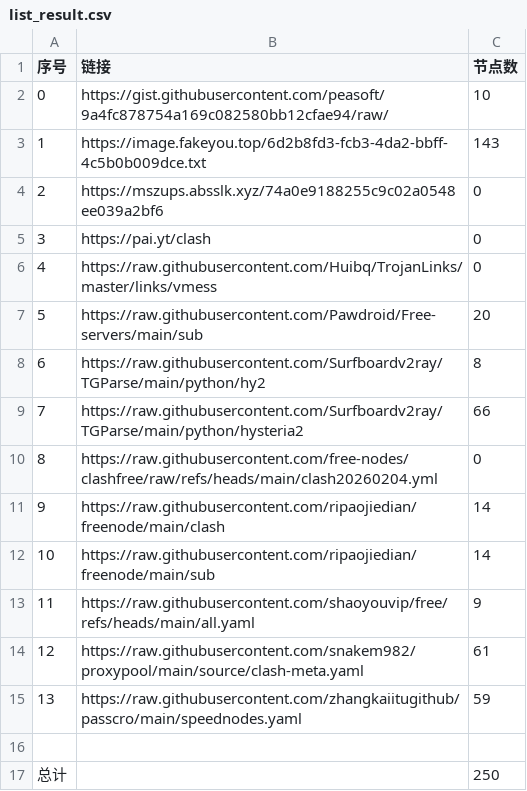
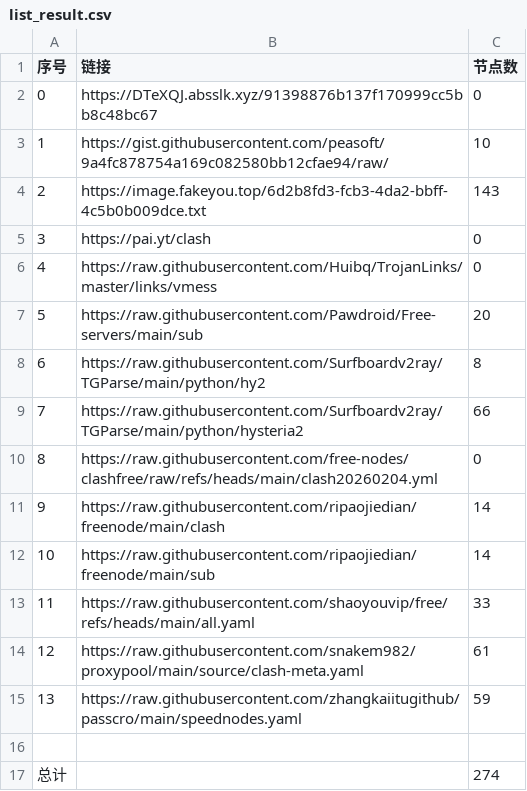
Before and after one commit to ResonanceForge/NoMoreWalls, a CSV file: list_result.csv, drawn as a sheet; removed rows and columns are numbered as before the commit, all else as after; the diff names each change by its address in the sheet, - before the commit and + after, or states it on an @@ line.

```diff
--- a/list_result.csv
+++ b/list_result.csv
+row 2: 0 | https://DTeXQJ.absslk.xyz/91398876b137f170999cc5bb8c48bc67 | 0
@@ column A (序号) renumbered between rows 3 and 4 @@
-row 4: 2 | https://mszups.absslk.xyz/74a0e9188255c9c02a0548ee039a2bf6 | 0
-C13 (节点数): 9
+C13 (节点数): 33
-C17 (节点数): 250
+C17 (节点数): 274
```
Also changed, not shown: 18 other files.
